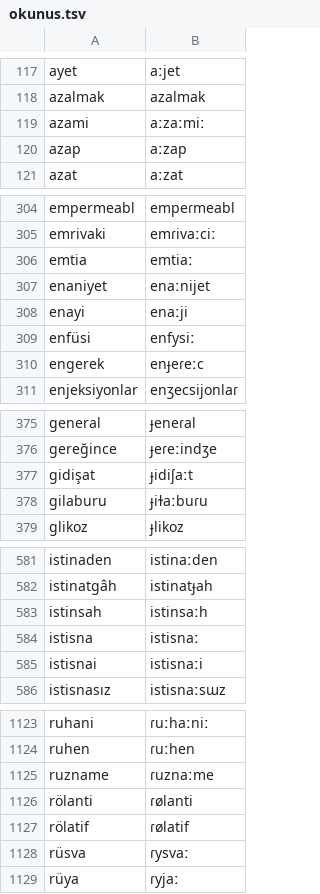
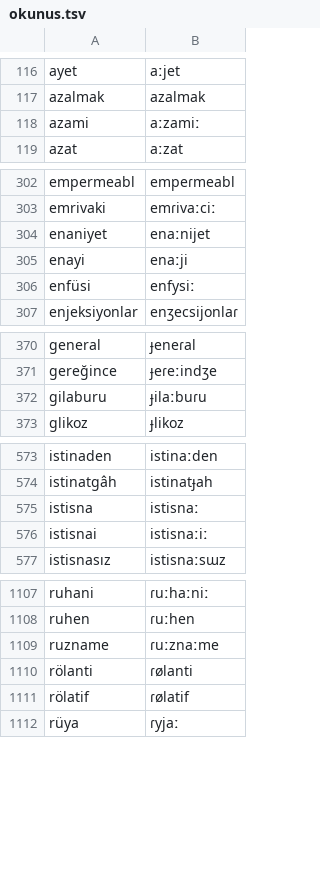
Before and after one commit to seslen-tr/turkce-vurgu, a TSV file: turkce_vurgu/veri/okunus.tsv, drawn as a sheet; only a part is shown, gaps mark what is left out; the diff covers the shown part only.

```diff
--- a/turkce_vurgu/veri/okunus.tsv
+++ b/turkce_vurgu/veri/okunus.tsv
@@ -118,4 +117,3 @@ ayet	aːjet
 azalmak	azalmak
-azami	aːzaːmiː
-azap	aːzap
+azami	aːzamiː
 azat	aːzat
@@ -305,3 +303,2 @@ empermeabl	empeɾmeabl
 emrivaki	emɾivaːciː
-emtia	emtiaː
 enaniyet	enaːnijet
@@ -309,3 +306,2 @@ enayi	enaːji
 enfüsi	enfysiː
-engerek	enɟeɾeːc
 enjeksiyonlar	enʒecsijonlaɾ
@@ -376,4 +371,3 @@ general	ɟeneɾal
 gereğince	ɟeɾeːindʒe
-gidişat	ɟidiʃaːt
-gilaburu	ɟiɫaːbuɾu
+gilaburu	ɟilaːbuɾu
 glikoz	ɟlikoz
@@ -582,5 +574,4 @@ istinaden	istinaːden
 istinatgâh	istinatɟah
-istinsah	istinsaːh
 istisna	istisnaː
-istisnai	istisnaːi
+istisnai	istisnaːiː
 istisnasız	istisnaːsɯz
@@ -1124,6 +1108,5 @@ ruhani	ɾuːhaːniː
 ruhen	ɾuːhen
-ruzname	ɾuznaːme
+ruzname	ɾuːznaːme
 rölanti	ɾølanti
 rölatif	ɾølatif
-rüsva	ɾysvaː
 rüya	ɾyjaː
```
Also changed, not shown: 1 added row, 17 removed rows and 30 edited cells elsewhere in this file, 10 other files.
